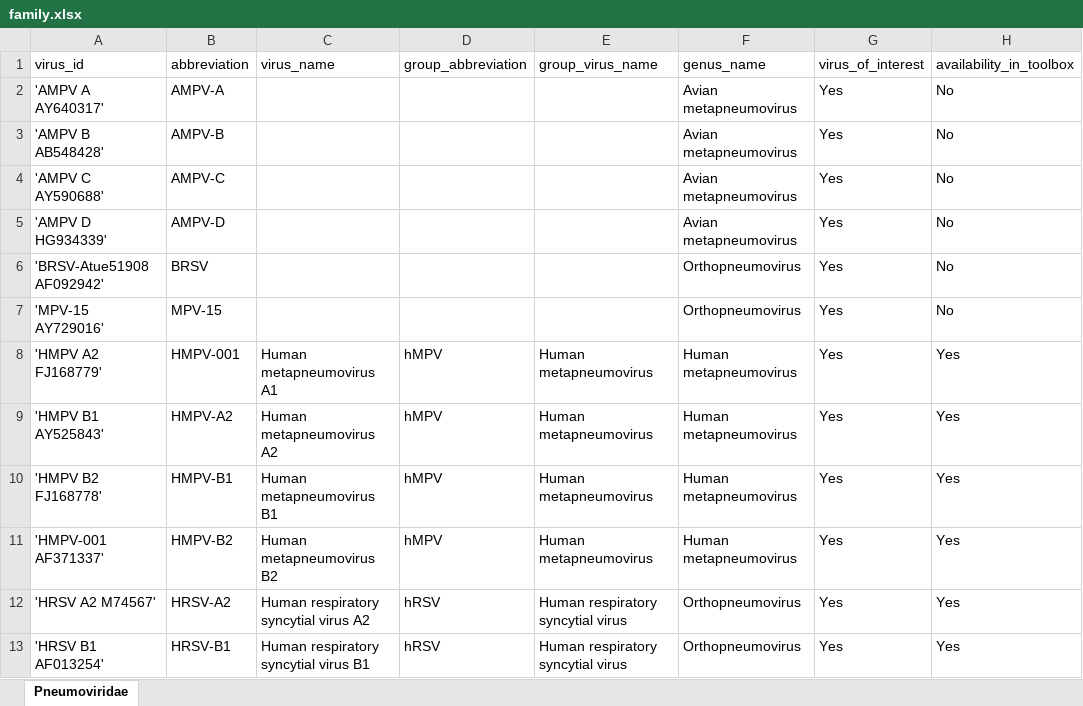
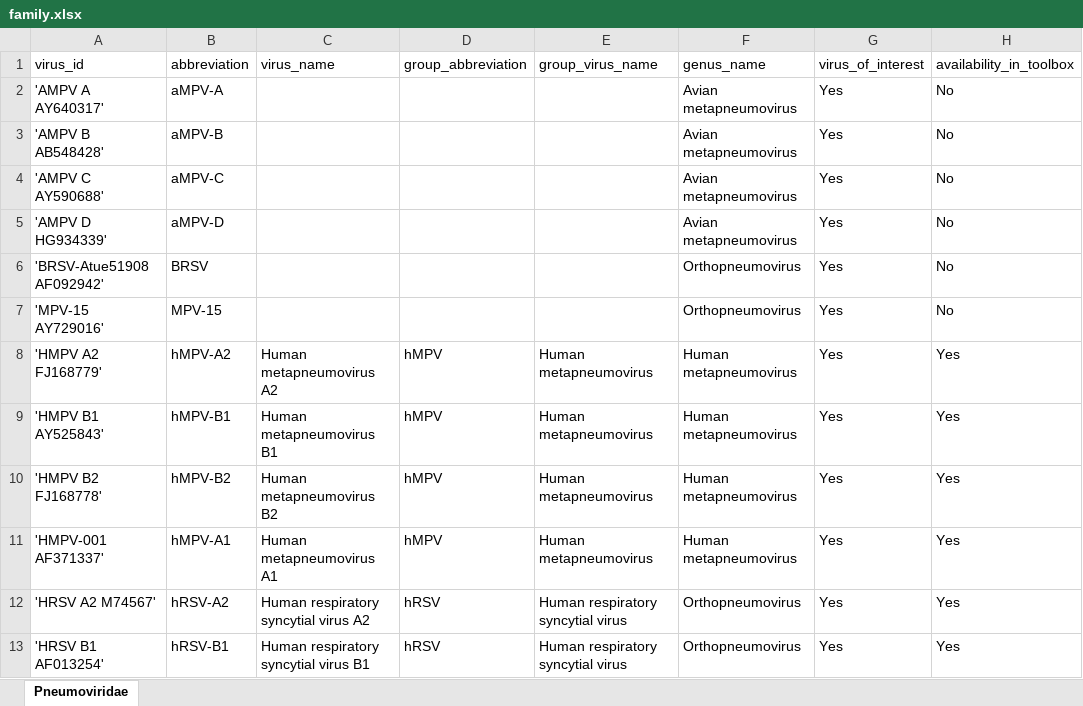
Before and after one commit to data-intuitive/VirusBank, an Excel workbook: pneumoviruses/family.xlsx, sheet Pneumoviridae, drawn as a sheet; only a part is shown; values as stored, in another font and other column widths than the file's, no borders; charts and pictures not drawn; the diff names each change by its address in the sheet, - before the commit and + after, or states it on an @@ line.

Commit message:
Update pneumoviruses

```diff
--- a/pneumoviruses/family.xlsx (sheet Pneumoviridae)
+++ b/pneumoviruses/family.xlsx (sheet Pneumoviridae)
-B2 (abbreviation): AMPV-A
+B2 (abbreviation): aMPV-A
-B3 (abbreviation): AMPV-B
+B3 (abbreviation): aMPV-B
-B4 (abbreviation): AMPV-C
+B4 (abbreviation): aMPV-C
-B5 (abbreviation): AMPV-D
+B5 (abbreviation): aMPV-D
-B8 (abbreviation): HMPV-001
+B8 (abbreviation): hMPV-A2
-C8 (virus_name): Human metapneumovirus A1
+C8 (virus_name): Human metapneumovirus A2
-B9 (abbreviation): HMPV-A2
+B9 (abbreviation): hMPV-B1
-C9 (virus_name): Human metapneumovirus A2
+C9 (virus_name): Human metapneumovirus B1
-B10 (abbreviation): HMPV-B1
+B10 (abbreviation): hMPV-B2
-C10 (virus_name): Human metapneumovirus B1
+C10 (virus_name): Human metapneumovirus B2
-B11 (abbreviation): HMPV-B2
+B11 (abbreviation): hMPV-A1
-C11 (virus_name): Human metapneumovirus B2
+C11 (virus_name): Human metapneumovirus A1
-B12 (abbreviation): HRSV-A2
+B12 (abbreviation): hRSV-A2
-B13 (abbreviation): HRSV-B1
+B13 (abbreviation): hRSV-B1
```
Also changed, not shown: charts or pictures, 6 other files.
